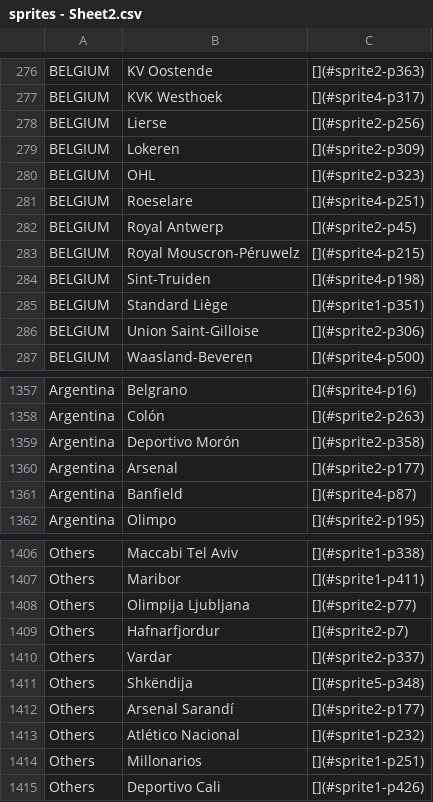
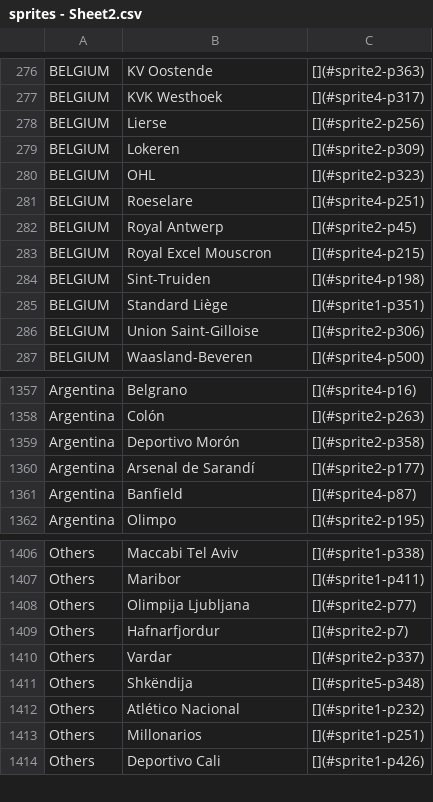
Before and after one commit to 4tires/What-To-Watch-This-Week, a CSV file: TeamNames-Sprites/sprites - Sheet2.csv, drawn as a sheet; only a part is shown, gaps mark what is left out.

Commit message:
Multiple changes. Creating csv of all team sprites

```diff
--- a/TeamNames-Sprites/sprites - Sheet2.csv
+++ b/TeamNames-Sprites/sprites - Sheet2.csv
@@ -282,3 +282,3 @@ BELGIUM;Roeselare;[](#sprite4-p251)
 BELGIUM;Royal Antwerp;[](#sprite2-p45)
-BELGIUM;Royal Mouscron-Péruwelz;[](#sprite4-p215)
+BELGIUM;Royal Excel Mouscron;[](#sprite4-p215)
 BELGIUM;Sint-Truiden;[](#sprite4-p198)
@@ -1359,3 +1359,3 @@ Argentina;Colón;[](#sprite2-p263)
 Argentina;Deportivo Morón;[](#sprite2-p358)
-Argentina;Arsenal;[](#sprite2-p177)
+Argentina;Arsenal de Sarandí;[](#sprite2-p177)
 Argentina;Banfield;[](#sprite4-p87)
@@ -1411,3 +1411,2 @@ Others;Vardar;[](#sprite2-p337)
 Others;Shkëndija;[](#sprite5-p348)
-Others;Arsenal Sarandí;[](#sprite2-p177)
 Others;Atlético Nacional;[](#sprite1-p232)
```
Also changed, not shown: TeamNames-Sprites/sprites - Sheet1.tsv, 8 other files.
